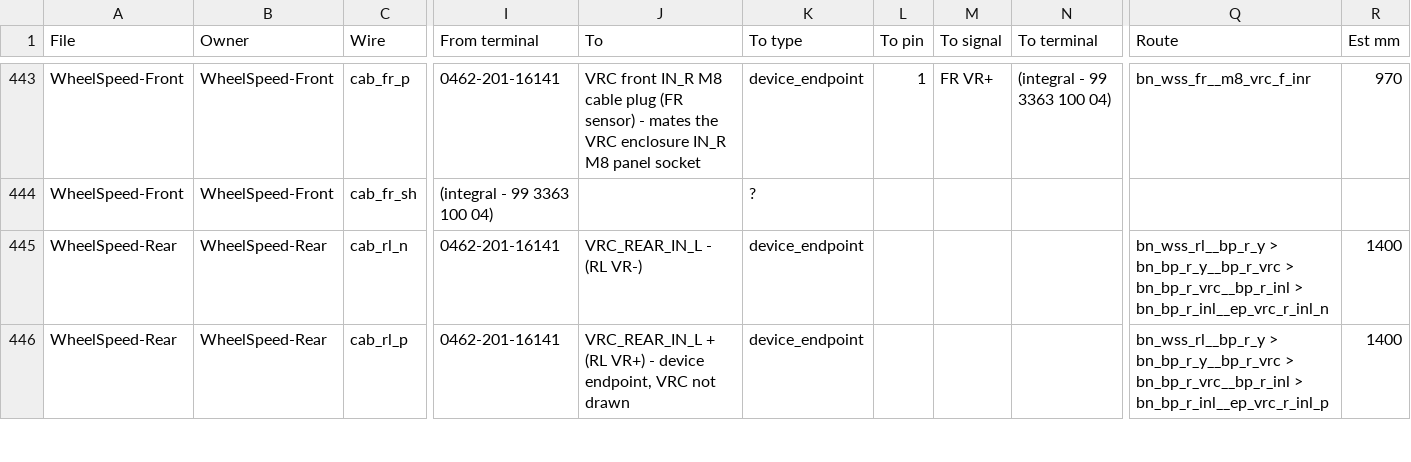
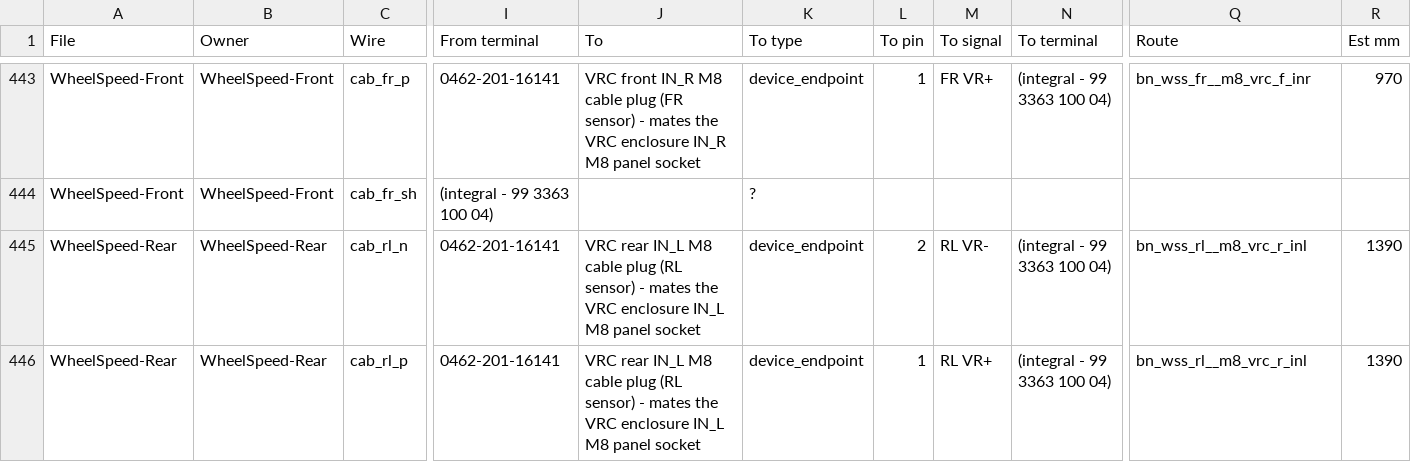
Before and after one commit to living-relation/st185-link-ecu-config, a CSV file: docs/harness/HARNESS-BUILD-LIST.csv, drawn as a sheet; only a part is shown, gaps mark what is left out; the diff covers the shown part only; the diff names each change by its address in the sheet, - before the commit and + after, or states it on an @@ line.

```diff
--- a/docs/harness/HARNESS-BUILD-LIST.csv
+++ b/docs/harness/HARNESS-BUILD-LIST.csv
-J445 (To): VRC_REAR_IN_L - (RL VR-)
+J445 (To): VRC rear IN_L M8 cable plug (RL sensor) - mates the VRC enclosure IN_L M8 panel socket
-L445 (To pin): (empty)
+L445 (To pin): 2
-M445 (To signal): (empty)
+M445 (To signal): RL VR-
-N445:N446 (To terminal): (empty)
+N445:N446 (To terminal): (integral - 99 3363 100 04)
-Q445 (Route): bn_wss_rl__bp_r_y > bn_bp_r_y__bp_r_vrc > bn_bp_r_vrc__bp_r_inl > bn_bp_r_inl__ep_vrc_r_inl_n
+Q445 (Route): bn_wss_rl__m8_vrc_r_inl
-R445:R446 (Est mm): 1400
+R445:R446 (Est mm): 1390
-J446 (To): VRC_REAR_IN_L + (RL VR+) - device endpoint, VRC not drawn
+J446 (To): VRC rear IN_L M8 cable plug (RL sensor) - mates the VRC enclosure IN_L M8 panel socket
-L446 (To pin): (empty)
+L446 (To pin): 1
-M446 (To signal): (empty)
+M446 (To signal): RL VR+
-Q446 (Route): bn_wss_rl__bp_r_y > bn_bp_r_y__bp_r_vrc > bn_bp_r_vrc__bp_r_inl > bn_bp_r_inl__ep_vrc_r_inl_p
+Q446 (Route): bn_wss_rl__m8_vrc_r_inl
```
Also changed, not shown: 20 edited cells elsewhere in this file, 7 other files.
